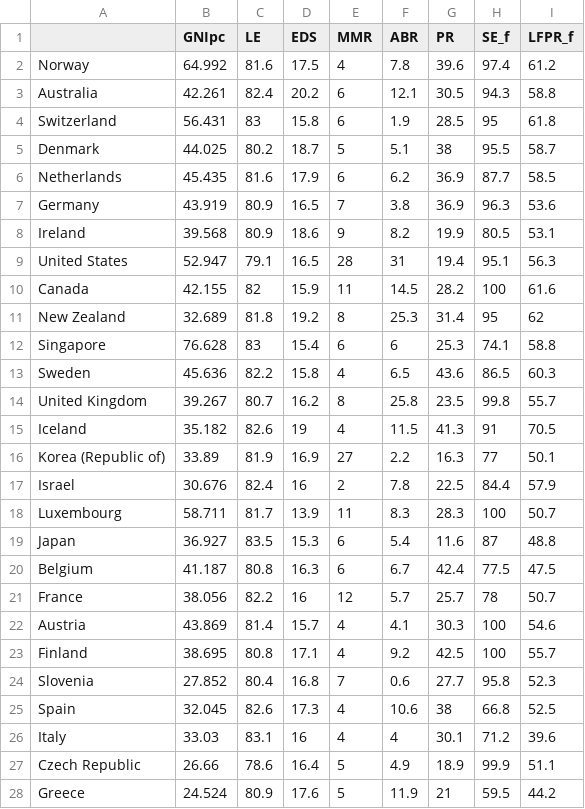
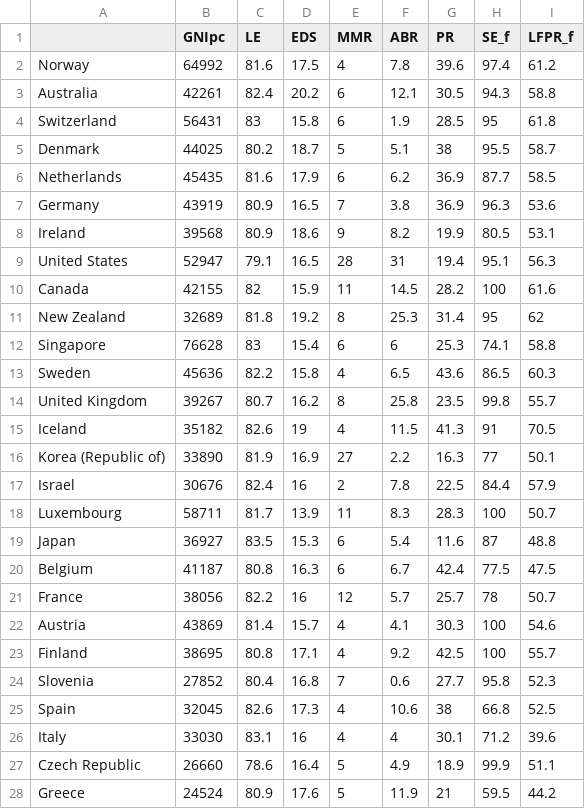
Before and after one commit to ssimovaa/IODS-project, a CSV file: data/new_human.csv, drawn as a sheet; only a part is shown; the diff covers the shown part only.

Commit message:
Corrected mutation of variable GNIpc

```diff
--- a/data/new_human.csv
+++ b/data/new_human.csv
@@ -1,28 +1,28 @@
 "","GNIpc","LE","EDS","MMR","ABR","PR","SE_f","LFPR_f"
-"Norway",64.992,81.6,17.5,4,7.8,39.6,97.4,61.2
-"Australia",42.261,82.4,20.2,6,12.1,30.5,94.3,58.8
-"Switzerland",56.431,83,15.8,6,1.9,28.5,95,61.8
-"Denmark",44.025,80.2,18.7,5,5.1,38,95.5,58.7
-"Netherlands",45.435,81.6,17.9,6,6.2,36.9,87.7,58.5
-"Germany",43.919,80.9,16.5,7,3.8,36.9,96.3,53.6
-"Ireland",39.568,80.9,18.6,9,8.2,19.9,80.5,53.1
-"United States",52.947,79.1,16.5,28,31,19.4,95.1,56.3
-"Canada",42.155,82,15.9,11,14.5,28.2,100,61.6
-"New Zealand",32.689,81.8,19.2,8,25.3,31.4,95,62
-"Singapore",76.628,83,15.4,6,6,25.3,74.1,58.8
-"Sweden",45.636,82.2,15.8,4,6.5,43.6,86.5,60.3
-"United Kingdom",39.267,80.7,16.2,8,25.8,23.5,99.8,55.7
-"Iceland",35.182,82.6,19,4,11.5,41.3,91,70.5
-"Korea (Republic of)",33.89,81.9,16.9,27,2.2,16.3,77,50.1
-"Israel",30.676,82.4,16,2,7.8,22.5,84.4,57.9
-"Luxembourg",58.711,81.7,13.9,11,8.3,28.3,100,50.7
-"Japan",36.927,83.5,15.3,6,5.4,11.6,87,48.8
-"Belgium",41.187,80.8,16.3,6,6.7,42.4,77.5,47.5
-"France",38.056,82.2,16,12,5.7,25.7,78,50.7
-"Austria",43.869,81.4,15.7,4,4.1,30.3,100,54.6
-"Finland",38.695,80.8,17.1,4,9.2,42.5,100,55.7
-"Slovenia",27.852,80.4,16.8,7,0.6,27.7,95.8,52.3
-"Spain",32.045,82.6,17.3,4,10.6,38,66.8,52.5
-"Italy",33.03,83.1,16,4,4,30.1,71.2,39.6
-"Czech Republic",26.66,78.6,16.4,5,4.9,18.9,99.9,51.1
-"Greece",24.524,80.9,17.6,5,11.9,21,59.5,44.2
+"Norway",64992,81.6,17.5,4,7.8,39.6,97.4,61.2
+"Australia",42261,82.4,20.2,6,12.1,30.5,94.3,58.8
+"Switzerland",56431,83,15.8,6,1.9,28.5,95,61.8
+"Denmark",44025,80.2,18.7,5,5.1,38,95.5,58.7
+"Netherlands",45435,81.6,17.9,6,6.2,36.9,87.7,58.5
+"Germany",43919,80.9,16.5,7,3.8,36.9,96.3,53.6
+"Ireland",39568,80.9,18.6,9,8.2,19.9,80.5,53.1
+"United States",52947,79.1,16.5,28,31,19.4,95.1,56.3
+"Canada",42155,82,15.9,11,14.5,28.2,100,61.6
+"New Zealand",32689,81.8,19.2,8,25.3,31.4,95,62
+"Singapore",76628,83,15.4,6,6,25.3,74.1,58.8
+"Sweden",45636,82.2,15.8,4,6.5,43.6,86.5,60.3
+"United Kingdom",39267,80.7,16.2,8,25.8,23.5,99.8,55.7
+"Iceland",35182,82.6,19,4,11.5,41.3,91,70.5
+"Korea (Republic of)",33890,81.9,16.9,27,2.2,16.3,77,50.1
+"Israel",30676,82.4,16,2,7.8,22.5,84.4,57.9
+"Luxembourg",58711,81.7,13.9,11,8.3,28.3,100,50.7
+"Japan",36927,83.5,15.3,6,5.4,11.6,87,48.8
+"Belgium",41187,80.8,16.3,6,6.7,42.4,77.5,47.5
+"France",38056,82.2,16,12,5.7,25.7,78,50.7
+"Austria",43869,81.4,15.7,4,4.1,30.3,100,54.6
+"Finland",38695,80.8,17.1,4,9.2,42.5,100,55.7
+"Slovenia",27852,80.4,16.8,7,0.6,27.7,95.8,52.3
+"Spain",32045,82.6,17.3,4,10.6,38,66.8,52.5
+"Italy",33030,83.1,16,4,4,30.1,71.2,39.6
+"Czech Republic",26660,78.6,16.4,5,4.9,18.9,99.9,51.1
+"Greece",24524,80.9,17.6,5,11.9,21,59.5,44.2
```
Also changed, not shown: 122 edited cells elsewhere in this file, 1 other file.
